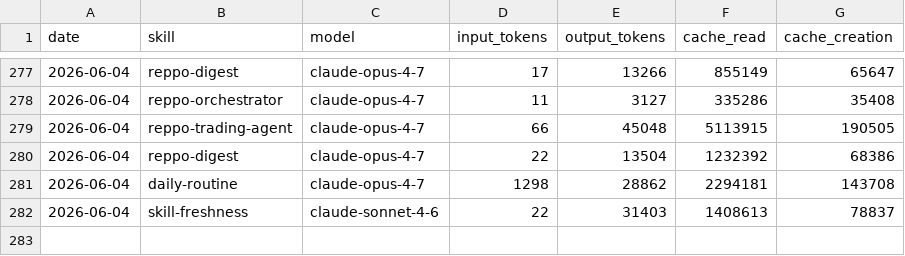
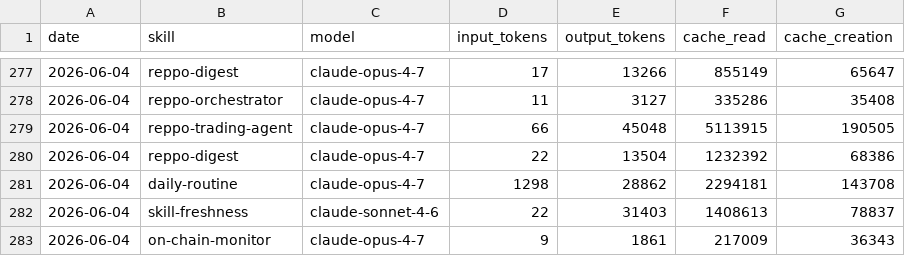
Before and after one commit to anajuliabit/aeon, a CSV file: memory/token-usage.csv, drawn as a sheet; only a part is shown, gaps mark what is left out.

Commit message:
chore(on-chain-monitor): auto-commit 2026-06-04

```diff
--- a/memory/token-usage.csv
+++ b/memory/token-usage.csv
@@ -282 +282,2 @@ date,skill,model,input_tokens,output_tokens,cache_read,cache_creation
 2026-06-04,skill-freshness,claude-sonnet-4-6,22,31403,1408613,78837
+2026-06-04,on-chain-monitor,claude-opus-4-7,9,1861,217009,36343
```
Also changed, not shown: 10 other files.
